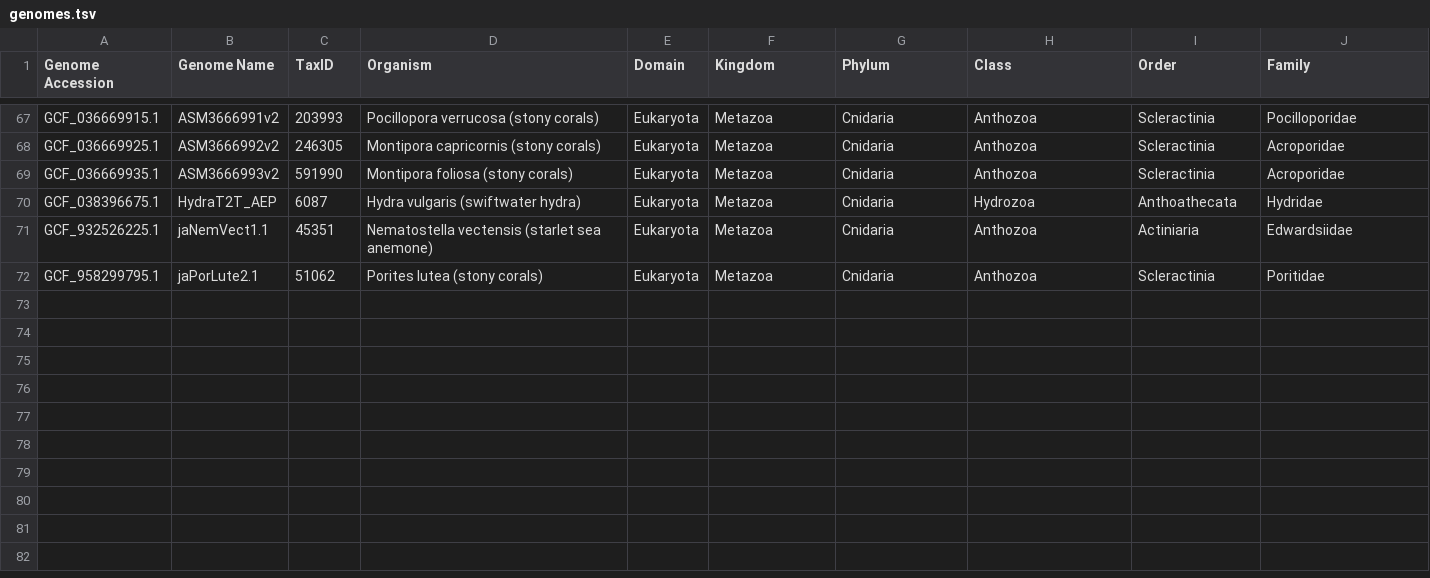
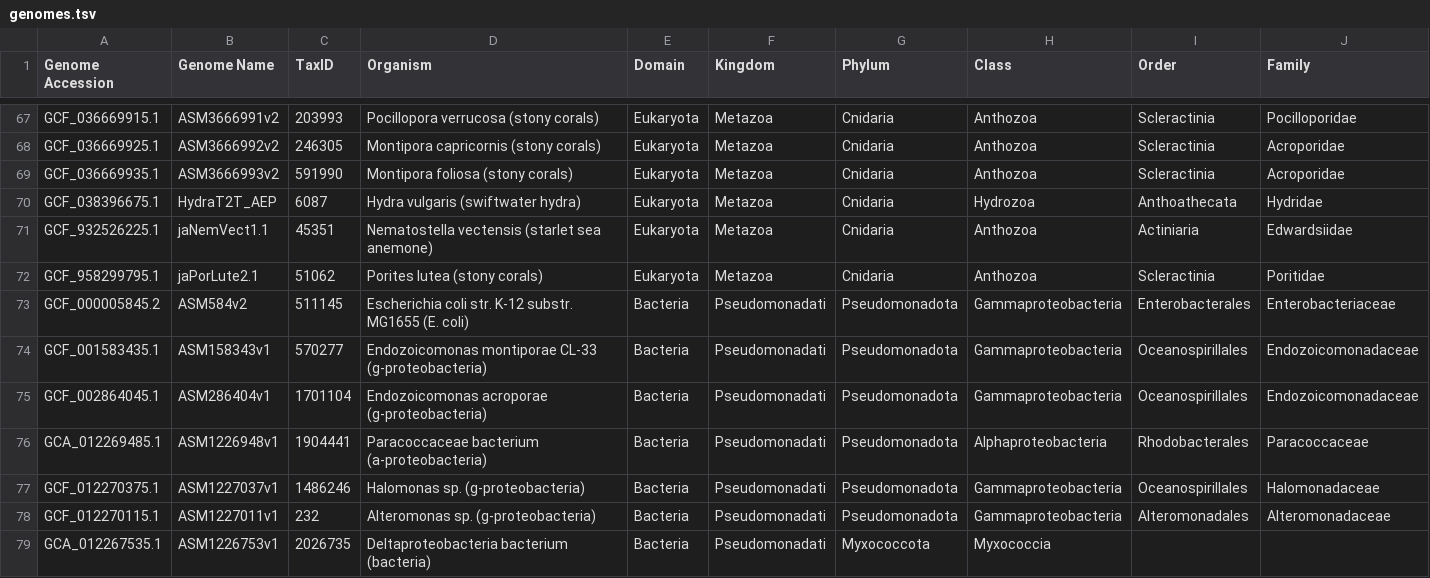
Before and after one commit to benjiec/tangle-coral, a TSV file: data/genomes.tsv, drawn as a sheet; only a part is shown, gaps mark what is left out; rows hold the shown columns only; the diff names each change by its address in the sheet, - before the commit and + after, or states it on an @@ line.

```diff
--- a/data/genomes.tsv
+++ b/data/genomes.tsv
+row 73: GCF_000005845.2 | ASM584v2 | 511145 | Escherichia coli str. K-12 substr. MG1655 (E. coli) | Bacteria | Pseudomonadati | Pseudomonadota | Gammaproteobacteria | Enterobacterales | Enterobacteriaceae
+row 74: GCF_001583435.1 | ASM158343v1 | 570277 | Endozoicomonas montiporae CL-33 (g-proteobacteria) | Bacteria | Pseudomonadati | Pseudomonadota | Gammaproteobacteria | Oceanospirillales | Endozoicomonadaceae
+row 75: GCF_002864045.1 | ASM286404v1 | 1701104 | Endozoicomonas acroporae (g-proteobacteria) | Bacteria | Pseudomonadati | Pseudomonadota | Gammaproteobacteria | Oceanospirillales | Endozoicomonadaceae
+row 76: GCA_012269485.1 | ASM1226948v1 | 1904441 | Paracoccaceae bacterium (a-proteobacteria) | Bacteria | Pseudomonadati | Pseudomonadota | Alphaproteobacteria | Rhodobacterales | Paracoccaceae
+row 77: GCF_012270375.1 | ASM1227037v1 | 1486246 | Halomonas sp. (g-proteobacteria) | Bacteria | Pseudomonadati | Pseudomonadota | Gammaproteobacteria | Oceanospirillales | Halomonadaceae
+row 78: GCF_012270115.1 | ASM1227011v1 | 232 | Alteromonas sp. (g-proteobacteria) | Bacteria | Pseudomonadati | Pseudomonadota | Gammaproteobacteria | Alteromonadales | Alteromonadaceae
+row 79: GCA_012267535.1 | ASM1226753v1 | 2026735 | Deltaproteobacteria bacterium (bacteria) | Bacteria | Pseudomonadati | Myxococcota | Myxococcia
```
Also changed, not shown: data/custom_module_defs.csv, 4 other files.
